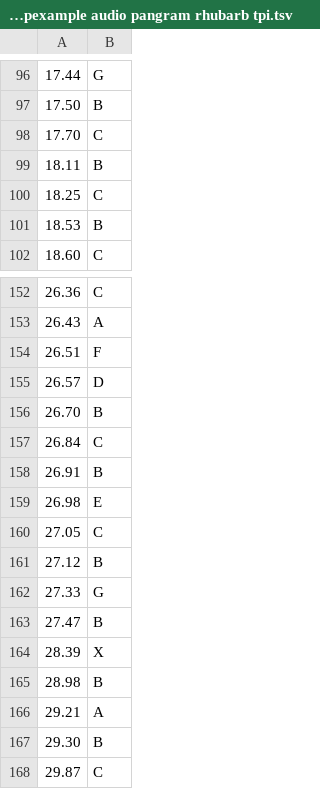
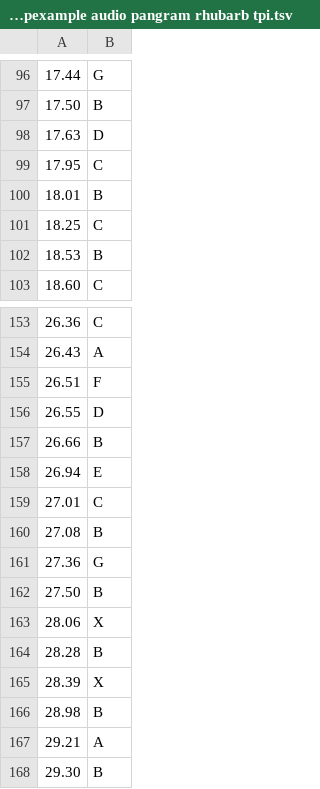
Before and after one commit to AniMesuro/rhubarb-lipsync-tp-integration-godot, a TSV file: addons/rhubarb_lipsync_integration/_tempexample audio pangram rhubarb tpi.tsv, drawn as a sheet; only a part is shown, gaps mark what is left out; the shorter side is filled out with more unchanged rows.

```diff
--- a/addons/rhubarb_lipsync_integration/_tempexample audio pangram rhubarb tpi.tsv
+++ b/addons/rhubarb_lipsync_integration/_tempexample audio pangram rhubarb tpi.tsv
@@ -97,4 +97,5 @@
 17.50	B
-17.70	C
-18.11	B
+17.63	D
+17.95	C
+18.01	B
 18.25	C
@@ -154,11 +155,11 @@
 26.51	F
-26.57	D
-26.70	B
-26.84	C
-26.91	B
-26.98	E
-27.05	C
-27.12	B
-27.33	G
-27.47	B
+26.55	D
+26.66	B
+26.94	E
+27.01	C
+27.08	B
+27.36	G
+27.50	B
+28.06	X
+28.28	B
 28.39	X
```
Also changed, not shown: 2 other files.
